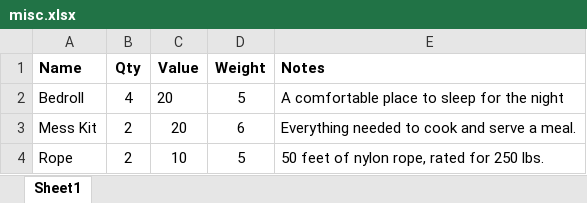
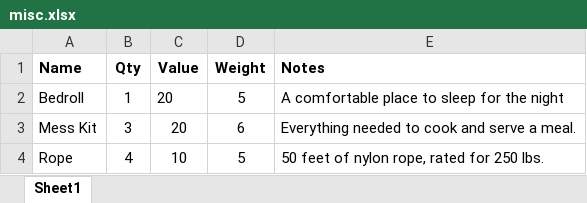
Before and after one commit to maplealmond/savagewasteland, an Excel workbook: data/misc.xlsx, sheet Sheet1, drawn as a sheet; values as stored, in another font and other column widths than the file's, no borders; the diff names each change by its address in the sheet, - before the commit and + after, or states it on an @@ line.

```diff
--- a/data/misc.xlsx (sheet Sheet1)
+++ b/data/misc.xlsx (sheet Sheet1)
-B2 (Qty): 4
+B2 (Qty): 1
-B3 (Qty): 2
+B3 (Qty): 3
-B4 (Qty): 2
+B4 (Qty): 4
```
Also changed, not shown: data/aid.xlsx, data/guns.xlsx, 4 other files.
